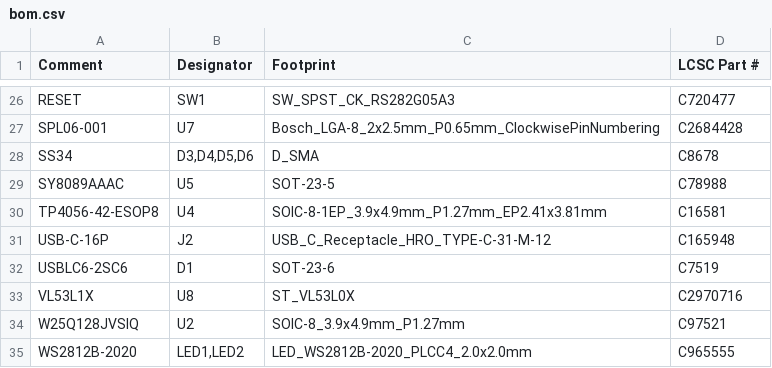
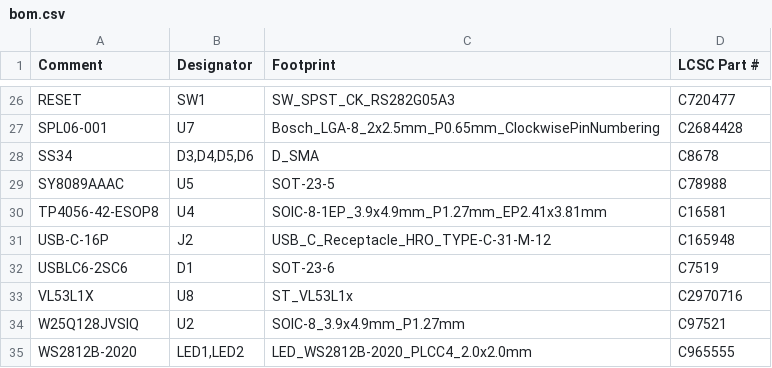
Before and after one commit to equationstratos/STRATOSDRONES, a CSV file: hardware/pcb/jlcpcb/bom.csv, drawn as a sheet; only a part is shown, gaps mark what is left out.

```diff
--- a/hardware/pcb/jlcpcb/bom.csv
+++ b/hardware/pcb/jlcpcb/bom.csv
@@ -32,3 +32,3 @@ USB-C-16P,J2,USB_C_Receptacle_HRO_TYPE-C-31-M-12,C165948
 USBLC6-2SC6,D1,SOT-23-6,C7519
-VL53L1X,U8,ST_VL53L0X,C2970716
+VL53L1X,U8,ST_VL53L1x,C2970716
 W25Q128JVSIQ,U2,SOIC-8_3.9x4.9mm_P1.27mm,C97521
```
Also changed, not shown: 17 other files.
